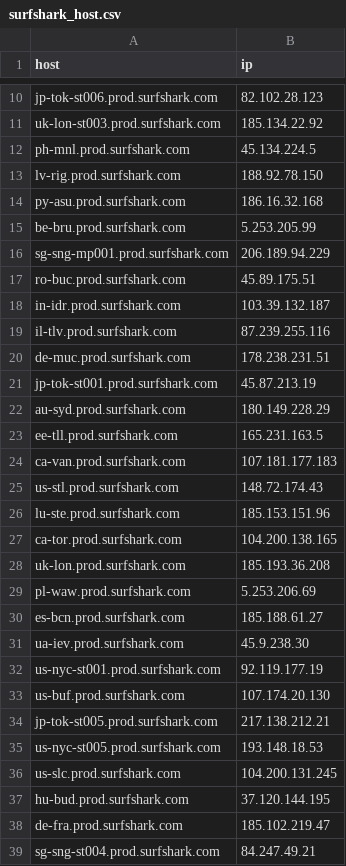
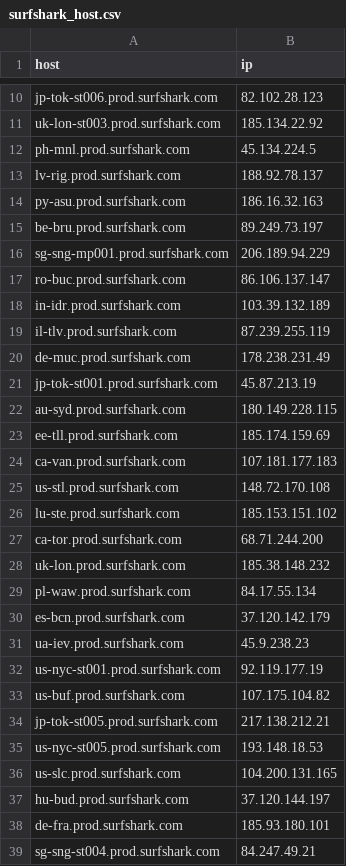
Before and after one commit to Mainstayz/surfshark_ping_test, a CSV file: surfshark_host.csv, drawn as a sheet; only a part is shown, gaps mark what is left out; the diff covers the shown part only.

Commit message:
update

```diff
--- a/surfshark_host.csv
+++ b/surfshark_host.csv
@@ -12,28 +12,28 @@ uk-lon-st003.prod.surfshark.com,185.134.22.92
 ph-mnl.prod.surfshark.com,45.134.224.5
-lv-rig.prod.surfshark.com,188.92.78.150
-py-asu.prod.surfshark.com,186.16.32.168
-be-bru.prod.surfshark.com,5.253.205.99
+lv-rig.prod.surfshark.com,188.92.78.137
+py-asu.prod.surfshark.com,186.16.32.163
+be-bru.prod.surfshark.com,89.249.73.197
 sg-sng-mp001.prod.surfshark.com,206.189.94.229
-ro-buc.prod.surfshark.com,45.89.175.51
-in-idr.prod.surfshark.com,103.39.132.187
-il-tlv.prod.surfshark.com,87.239.255.116
-de-muc.prod.surfshark.com,178.238.231.51
+ro-buc.prod.surfshark.com,86.106.137.147
+in-idr.prod.surfshark.com,103.39.132.189
+il-tlv.prod.surfshark.com,87.239.255.119
+de-muc.prod.surfshark.com,178.238.231.49
 jp-tok-st001.prod.surfshark.com,45.87.213.19
-au-syd.prod.surfshark.com,180.149.228.29
-ee-tll.prod.surfshark.com,165.231.163.5
+au-syd.prod.surfshark.com,180.149.228.115
+ee-tll.prod.surfshark.com,185.174.159.69
 ca-van.prod.surfshark.com,107.181.177.183
-us-stl.prod.surfshark.com,148.72.174.43
-lu-ste.prod.surfshark.com,185.153.151.96
-ca-tor.prod.surfshark.com,104.200.138.165
-uk-lon.prod.surfshark.com,185.193.36.208
-pl-waw.prod.surfshark.com,5.253.206.69
-es-bcn.prod.surfshark.com,185.188.61.27
-ua-iev.prod.surfshark.com,45.9.238.30
+us-stl.prod.surfshark.com,148.72.170.108
+lu-ste.prod.surfshark.com,185.153.151.102
+ca-tor.prod.surfshark.com,68.71.244.200
+uk-lon.prod.surfshark.com,185.38.148.232
+pl-waw.prod.surfshark.com,84.17.55.134
+es-bcn.prod.surfshark.com,37.120.142.179
+ua-iev.prod.surfshark.com,45.9.238.23
 us-nyc-st001.prod.surfshark.com,92.119.177.19
-us-buf.prod.surfshark.com,107.174.20.130
+us-buf.prod.surfshark.com,107.175.104.82
 jp-tok-st005.prod.surfshark.com,217.138.212.21
 us-nyc-st005.prod.surfshark.com,193.148.18.53
-us-slc.prod.surfshark.com,104.200.131.245
-hu-bud.prod.surfshark.com,37.120.144.195
-de-fra.prod.surfshark.com,185.102.219.47
+us-slc.prod.surfshark.com,104.200.131.165
+hu-bud.prod.surfshark.com,37.120.144.197
+de-fra.prod.surfshark.com,185.93.180.101
 sg-sng-st004.prod.surfshark.com,84.247.49.21
```
Also changed, not shown: 81 edited cells elsewhere in this file.
